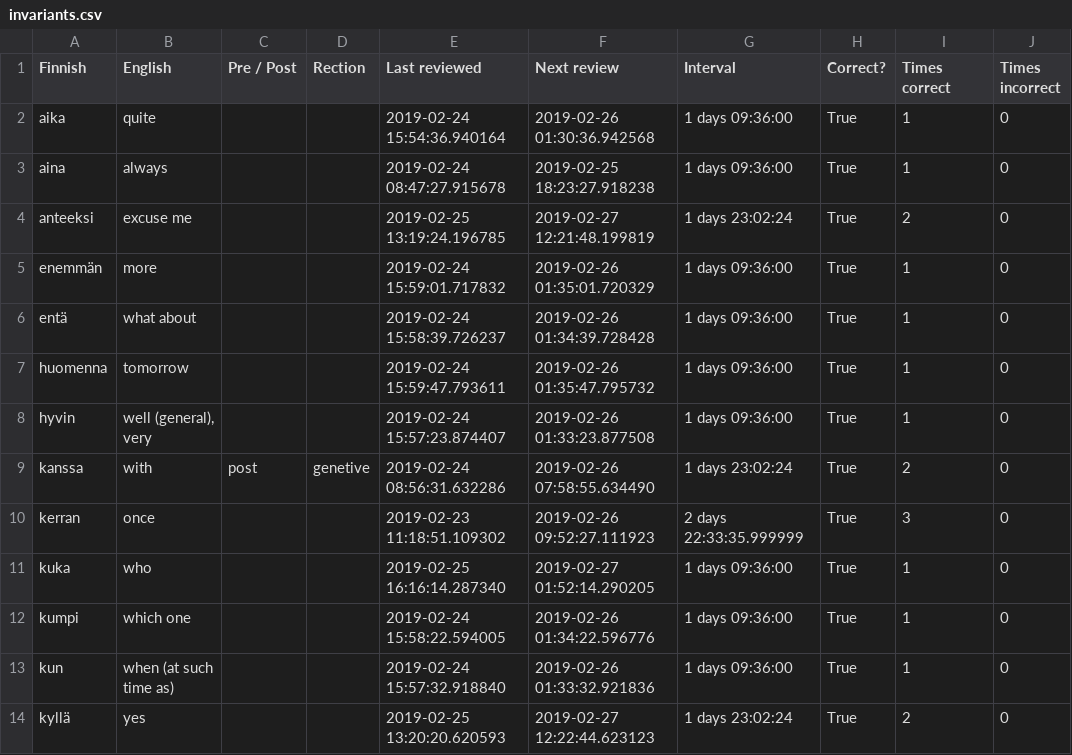
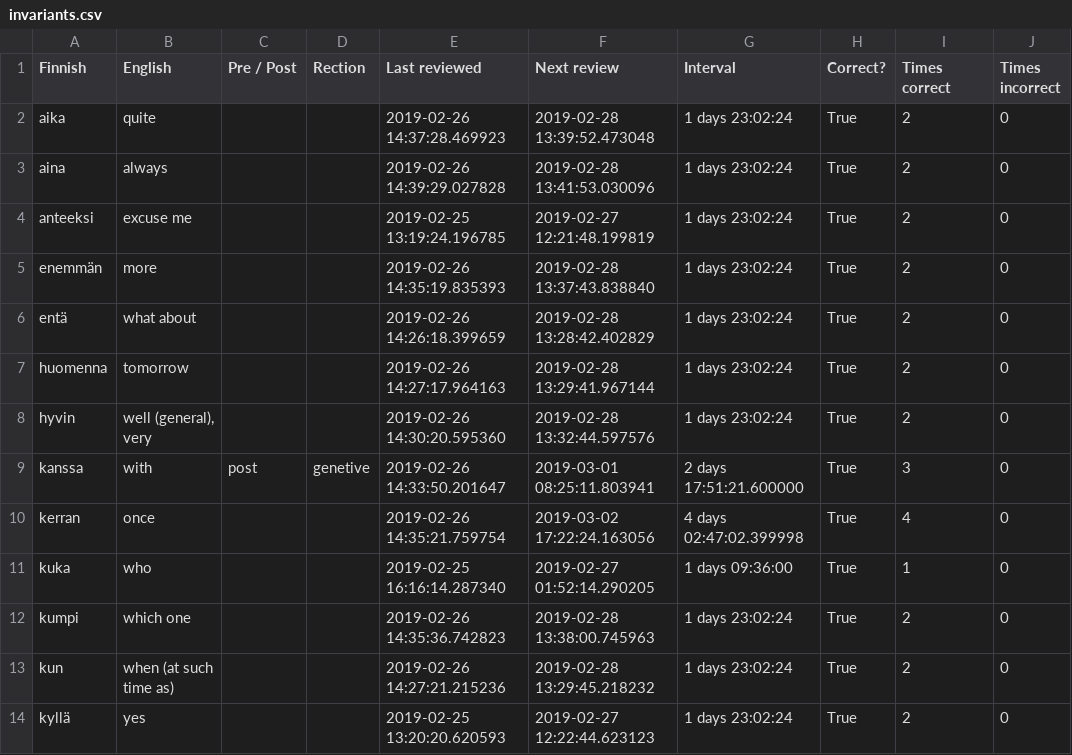
Before and after one commit to tbilsbor/finncards, a CSV file: invariants.csv, drawn as a sheet; only a part is shown; the diff covers the shown part only.

```diff
--- a/invariants.csv
+++ b/invariants.csv
@@ -1,14 +1,14 @@
 Finnish,English,Pre / Post,Rection,Last reviewed,Next review,Interval,Correct?,Times correct,Times incorrect
-aika,quite,,,2019-02-24 15:54:36.940164,2019-02-26 01:30:36.942568,1 days 09:36:00,True,1,0
-aina,always,,,2019-02-24 08:47:27.915678,2019-02-25 18:23:27.918238,1 days 09:36:00,True,1,0
+aika,quite,,,2019-02-26 14:37:28.469923,2019-02-28 13:39:52.473048,1 days 23:02:24,True,2,0
+aina,always,,,2019-02-26 14:39:29.027828,2019-02-28 13:41:53.030096,1 days 23:02:24,True,2,0
 anteeksi,excuse me,,,2019-02-25 13:19:24.196785,2019-02-27 12:21:48.199819,1 days 23:02:24,True,2,0
-enemmän,more,,,2019-02-24 15:59:01.717832,2019-02-26 01:35:01.720329,1 days 09:36:00,True,1,0
-entä,what about,,,2019-02-24 15:58:39.726237,2019-02-26 01:34:39.728428,1 days 09:36:00,True,1,0
-huomenna,tomorrow,,,2019-02-24 15:59:47.793611,2019-02-26 01:35:47.795732,1 days 09:36:00,True,1,0
-hyvin,"well (general), very",,,2019-02-24 15:57:23.874407,2019-02-26 01:33:23.877508,1 days 09:36:00,True,1,0
-kanssa,with,post,genetive,2019-02-24 08:56:31.632286,2019-02-26 07:58:55.634490,1 days 23:02:24,True,2,0
-kerran,once,,,2019-02-23 11:18:51.109302,2019-02-26 09:52:27.111923,2 days 22:33:35.999999,True,3,0
+enemmän,more,,,2019-02-26 14:35:19.835393,2019-02-28 13:37:43.838840,1 days 23:02:24,True,2,0
+entä,what about,,,2019-02-26 14:26:18.399659,2019-02-28 13:28:42.402829,1 days 23:02:24,True,2,0
+huomenna,tomorrow,,,2019-02-26 14:27:17.964163,2019-02-28 13:29:41.967144,1 days 23:02:24,True,2,0
+hyvin,"well (general), very",,,2019-02-26 14:30:20.595360,2019-02-28 13:32:44.597576,1 days 23:02:24,True,2,0
+kanssa,with,post,genetive,2019-02-26 14:33:50.201647,2019-03-01 08:25:11.803941,2 days 17:51:21.600000,True,3,0
+kerran,once,,,2019-02-26 14:35:21.759754,2019-03-02 17:22:24.163056,4 days 02:47:02.399998,True,4,0
 kuka,who,,,2019-02-25 16:16:14.287340,2019-02-27 01:52:14.290205,1 days 09:36:00,True,1,0
-kumpi,which one,,,2019-02-24 15:58:22.594005,2019-02-26 01:34:22.596776,1 days 09:36:00,True,1,0
-kun,when (at such time as),,,2019-02-24 15:57:32.918840,2019-02-26 01:33:32.921836,1 days 09:36:00,True,1,0
+kumpi,which one,,,2019-02-26 14:35:36.742823,2019-02-28 13:38:00.745963,1 days 23:02:24,True,2,0
+kun,when (at such time as),,,2019-02-26 14:27:21.215236,2019-02-28 13:29:45.218232,1 days 23:02:24,True,2,0
 kyllä,yes,,,2019-02-25 13:20:20.620593,2019-02-27 12:22:44.623123,1 days 23:02:24,True,2,0
```
Also changed, not shown: 40 edited cells elsewhere in this file, nominals.csv, phrases.csv, 2 other files.
